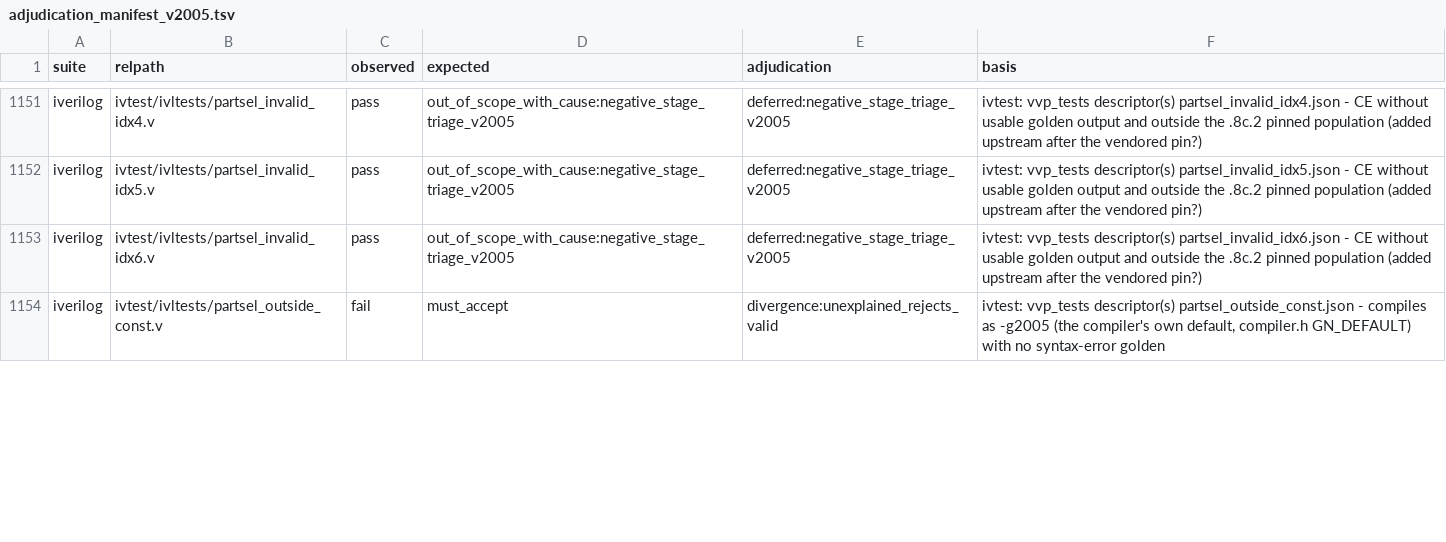
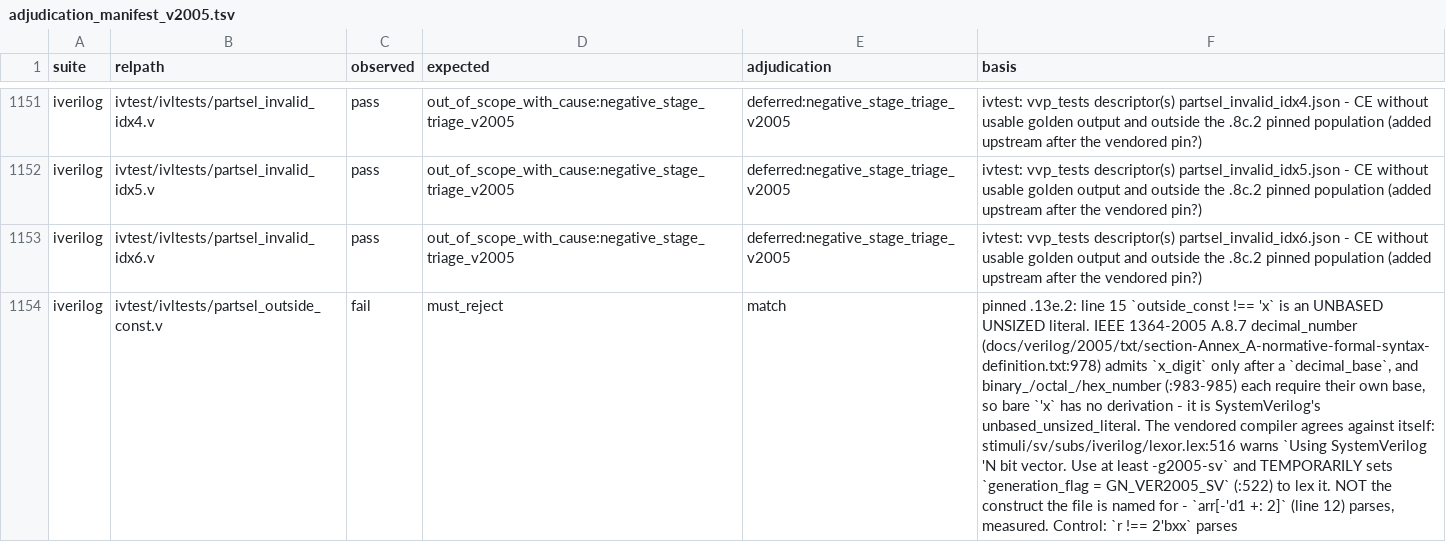
Before and after one commit to rdje/pgen, a TSV file: stimuli/sv/characterization/adjudication_manifest_v2005.tsv, drawn as a sheet; only a part is shown, gaps mark what is left out; the diff covers the shown part only; the diff names each change by its address in the sheet, - before the commit and + after, or states it on an @@ line.

```diff
--- a/stimuli/sv/characterization/adjudication_manifest_v2005.tsv
+++ b/stimuli/sv/characterization/adjudication_manifest_v2005.tsv
-D1154 (expected): must_accept
+D1154 (expected): must_reject
-E1154 (adjudication): divergence:unexplained_rejects_valid
+E1154 (adjudication): match
-F1154 (basis): ivtest: vvp_tests descriptor(s) partsel_outside_const.json - compiles as -g2005 (the compiler's own default, compiler.h GN_DEFAULT) with no syntax-error golden
+F1154 (basis): pinned .13e.2: line 15 `outside_const !== 'x` is an UNBASED UNSIZED literal. IEEE 1364-2005 A.8.7 decimal_number (docs/verilog/2005/txt/section-Annex_A-normative-formal-syntax-definition.txt:978) admits `x_digit` only after a `decimal_base`, and binary_/octal_/hex_number (:983-985) each require their own base, so bare `'x` has no derivation - it is SystemVerilog's unbased_unsized_literal. The vendored compiler agrees against itself: stimuli/sv/subs/iverilog/lexor.lex:516 warns `Using SystemVerilog 'N bit vector. Use at least -g2005-sv` and TEMPORARILY sets `generation_flag = GN_VER2005_SV` (:522) to lex it. NOT the construct the file is named for - `arr[-'d1 +: 2]` (line 12) parses, measured. Control: `r !== 2'bxx` parses
```
Also changed, not shown: 18 edited cells elsewhere in this file, stimuli/sv/adjudication_repros/MANIFEST.tsv, 20 other files.
